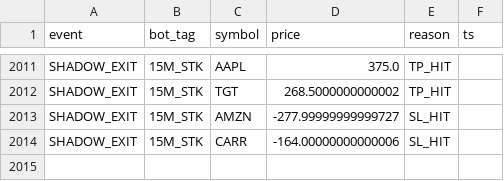
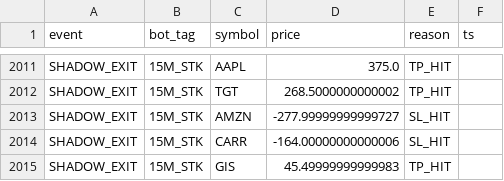
Before and after one commit to vikasraoot-dot/RubberBandBot, a CSV file: auditor_log.csv, drawn as a sheet; only a part is shown, gaps mark what is left out; the diff names each change by its address in the sheet, - before the commit and + after, or states it on an @@ line.

Commit message:
[AUDITOR] Shadow Ledger Update 2026-01-13 12:56

```diff
--- a/auditor_log.csv
+++ b/auditor_log.csv
+row 2015: SHADOW_EXIT | 15M_STK | GIS | 45.49999999999983 | TP_HIT
```
Also changed, not shown: 1 other file.
